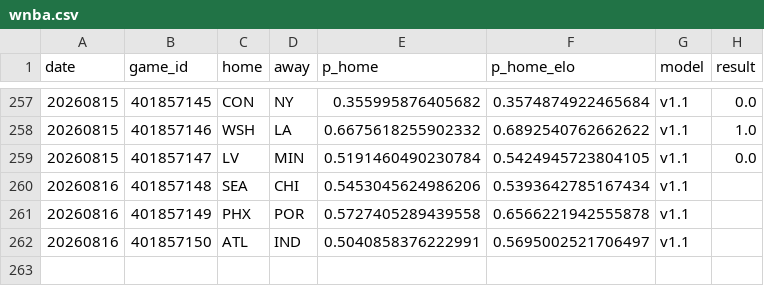
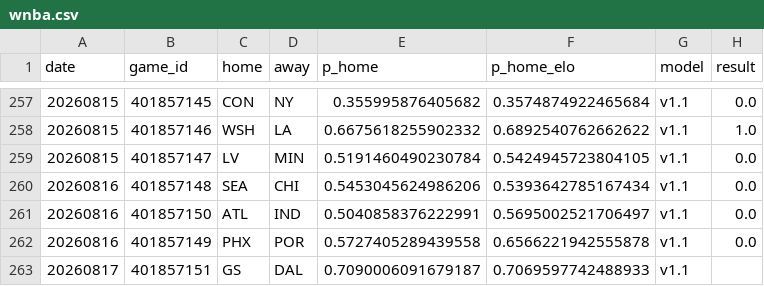
Before and after one commit to azcal/forecasting-lab, a CSV file: data/wnba.csv, drawn as a sheet; only a part is shown, gaps mark what is left out.

```diff
--- a/data/wnba.csv
+++ b/data/wnba.csv
@@ -259,4 +259,5 @@ date,game_id,home,away,p_home,p_home_elo,model,result
 20260815,401857147,LV,MIN,0.5191460490230784,0.5424945723804105,v1.1,0.0
-20260816,401857148,SEA,CHI,0.5453045624986206,0.5393642785167434,v1.1,
-20260816,401857149,PHX,POR,0.5727405289439558,0.6566221942555878,v1.1,
-20260816,401857150,ATL,IND,0.5040858376222991,0.5695002521706497,v1.1,
+20260816,401857148,SEA,CHI,0.5453045624986206,0.5393642785167434,v1.1,0.0
+20260816,401857150,ATL,IND,0.5040858376222991,0.5695002521706497,v1.1,0.0
+20260816,401857149,PHX,POR,0.5727405289439558,0.6566221942555878,v1.1,0.0
+20260817,401857151,GS,DAL,0.7090006091679187,0.7069597742488933,v1.1,
```
Also changed, not shown: data/cs2.csv, data/mma.csv, 3 other files.
